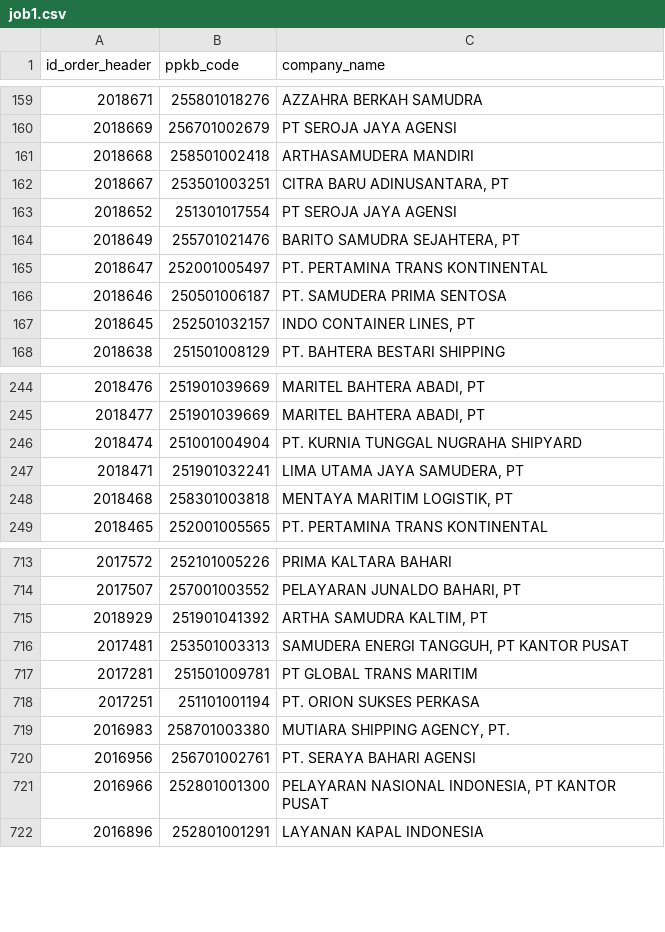
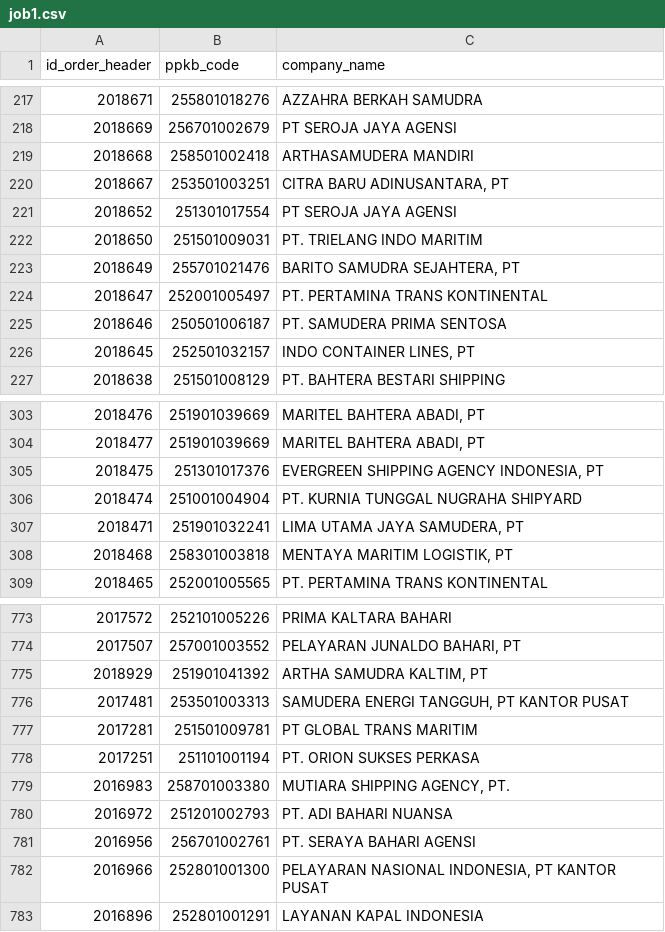
Before and after one commit to Hadi197/JobActy, a CSV file: job1.csv, drawn as a sheet; only a part is shown, gaps mark what is left out; the diff covers the shown part only.

```diff
--- a/job1.csv
+++ b/job1.csv
@@ -163,2 +221,3 @@ id_order_header,ppkb_code,company_name
 2018652,251301017554,PT SEROJA JAYA AGENSI
+2018650,251501009031,PT. TRIELANG INDO MARITIM
 2018649,255701021476,"BARITO SAMUDRA SEJAHTERA, PT"
@@ -245,2 +304,3 @@ id_order_header,ppkb_code,company_name
 2018477,251901039669,"MARITEL BAHTERA ABADI, PT"
+2018475,251301017376,"EVERGREEN SHIPPING AGENCY INDONESIA, PT"
 2018474,251001004904,PT. KURNIA TUNGGAL NUGRAHA SHIPYARD
@@ -719,2 +779,3 @@ id_order_header,ppkb_code,company_name
 2016983,258701003380,"MUTIARA SHIPPING AGENCY, PT."
+2016972,251201002793,PT. ADI BAHARI NUANSA
 2016956,256701002761,PT. SERAYA BAHARI AGENSI
```
Also changed, not shown: 59 added rows and 1 removed row elsewhere in this file, 1 other file.
